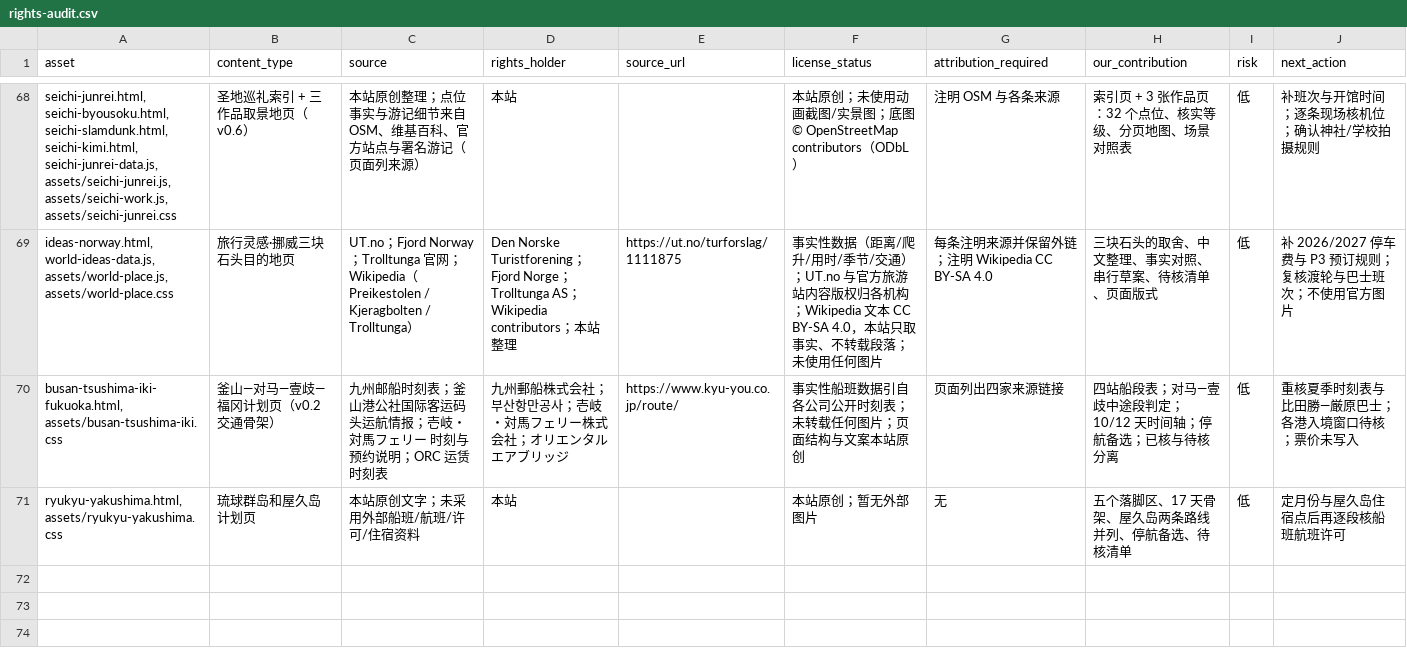
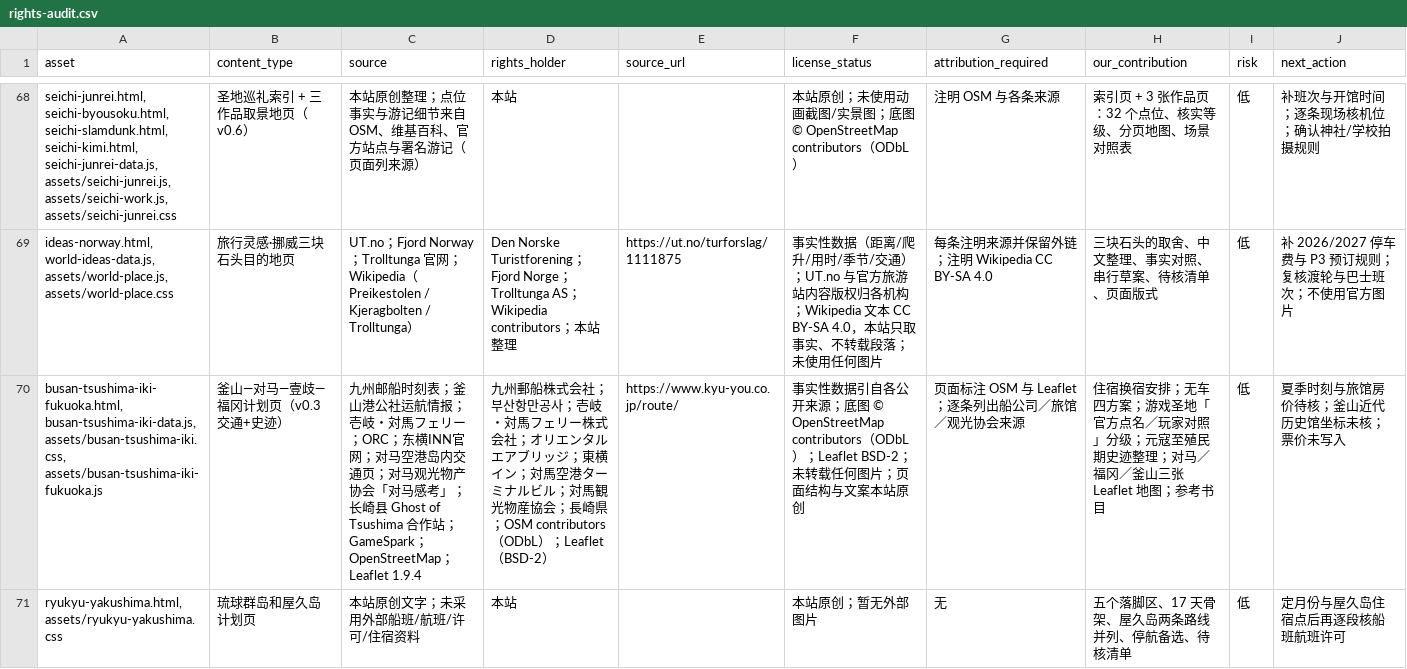
Before and after one commit to manongchopin/guobao, a CSV file: rights-audit.csv, drawn as a sheet; only a part is shown, gaps mark what is left out; removed rows and columns are numbered as before the commit, all else as after; the diff names each change by its address in the sheet, - before the commit and + after, or states it on an @@ line.

Commit message:
Add lodging switch, no-car options, game sites and Mongol invasion history to Busan Tsushima plan

```diff
--- a/rights-audit.csv
+++ b/rights-audit.csv
-row 70: busan-tsushima-iki-fukuoka.html, assets/busan-tsushima-iki.css | 釜山—对马—壹歧—福冈计划页（v0.2 交通骨架） | 九州邮船时刻表；釜山港公社国际客运码头运航情报；壱岐・対馬フェリー 时刻与预约说明；ORC 运赁时刻表 | 九州郵船株式会社；부산항만공사；壱岐・対馬フェリー株式会社；オリエンタルエアブリッジ | https://www.kyu-you.co.jp/route/ | 事实性船班数据引自各公司公开时刻表；未转载任何图片；页面结构与文案本站原创 | 页面列出四家来源链接 | 四站船段表；对马—壹歧中途段判定；10/12 天时间轴；停航备选；已核与待核分离 | 低 | 重核夏季时刻表与比田勝—厳原巴士；各港入境窗口待核；票价未写入
+row 70: busan-tsushima-iki-fukuoka.html, busan-tsushima-iki-data.js, assets/busan-tsushima-iki.css, assets/busan-tsushima-iki-fukuoka.js | 釜山—对马—壹歧—福冈计划页（v0.3 交通+史迹） | 九州邮船时刻表；釜山港公社运航情报；壱岐・対馬フェリー；ORC；东横INN官网；对马空港岛内交通页；对马观光物产协会「对马感考」；长崎县 Ghost of Tsushima 合作站；GameSpark；OpenStreetMap；Leaflet 1.9.4 | 九州郵船株式会社；부산항만공사；壱岐・対馬フェリー株式会社；オリエンタルエアブリッジ；東横イン；対馬空港ターミナルビル；対馬観光物産協会；長崎県；OSM contributors（ODbL）；Leaflet（BSD-2） | https://www.kyu-you.co.jp/route/ | 事实性数据引自各公开来源；底图 © OpenStreetMap contributors（ODbL）；Leaflet BSD-2；未转载任何图片；页面结构与文案本站原创 | 页面标注 OSM 与 Leaflet；逐条列出船公司／旅馆／观光协会来源 | 住宿换宿安排；无车四方案；游戏圣地「官方点名／玩家对照」分级；元寇至殖民期史迹整理；对马／福冈／釜山三张 Leaflet 地图；参考书目 | 低 | 夏季时刻与旅馆房价待核；釜山近代历史馆坐标未核；票价未写入
```
Also changed, not shown: 7 other files.
